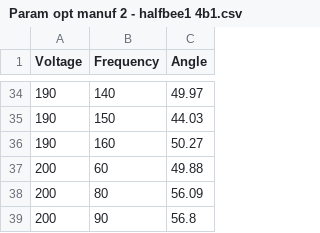
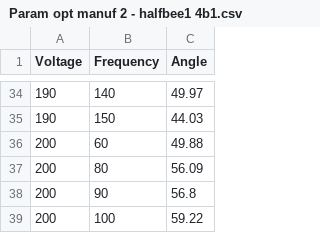
Before and after one commit to avikde/robobee3d, a CSV file: flapopt/data/normstroke/Param opt manuf 2 - halfbee1 4b1.csv, drawn as a sheet; only a part is shown, gaps mark what is left out; the shorter side is filled out with more unchanged rows.

```diff
--- a/flapopt/data/normstroke/Param opt manuf 2 - halfbee1 4b1.csv
+++ b/flapopt/data/normstroke/Param opt manuf 2 - halfbee1 4b1.csv
@@ -35,3 +35,2 @@ Voltage,Frequency,Angle
 190,150,44.03
-190,160,50.27
 200,60,49.88
```
Also changed, not shown: 2 other files.
